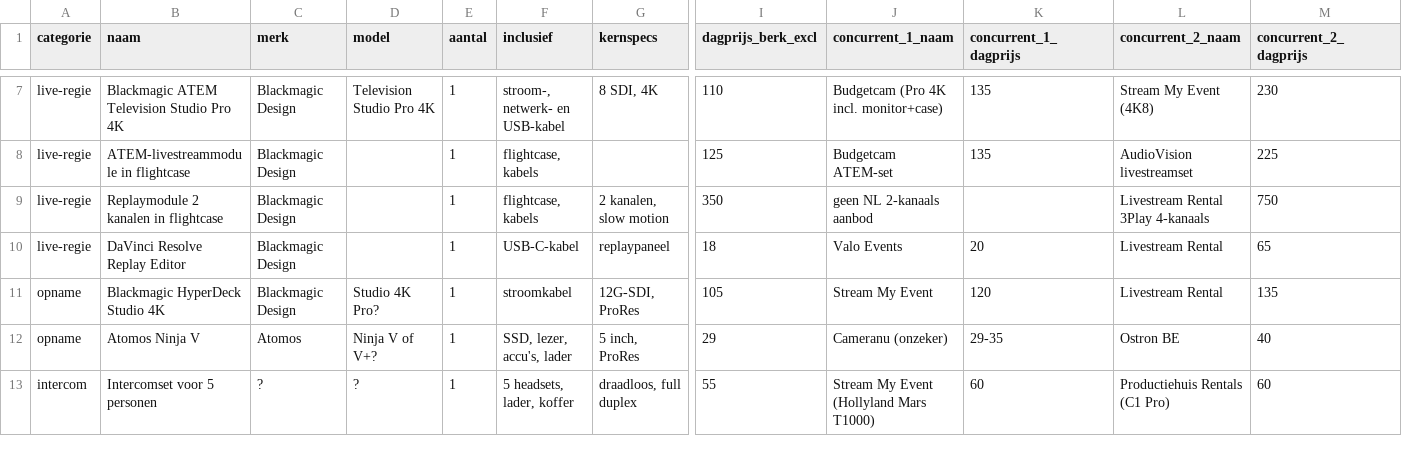
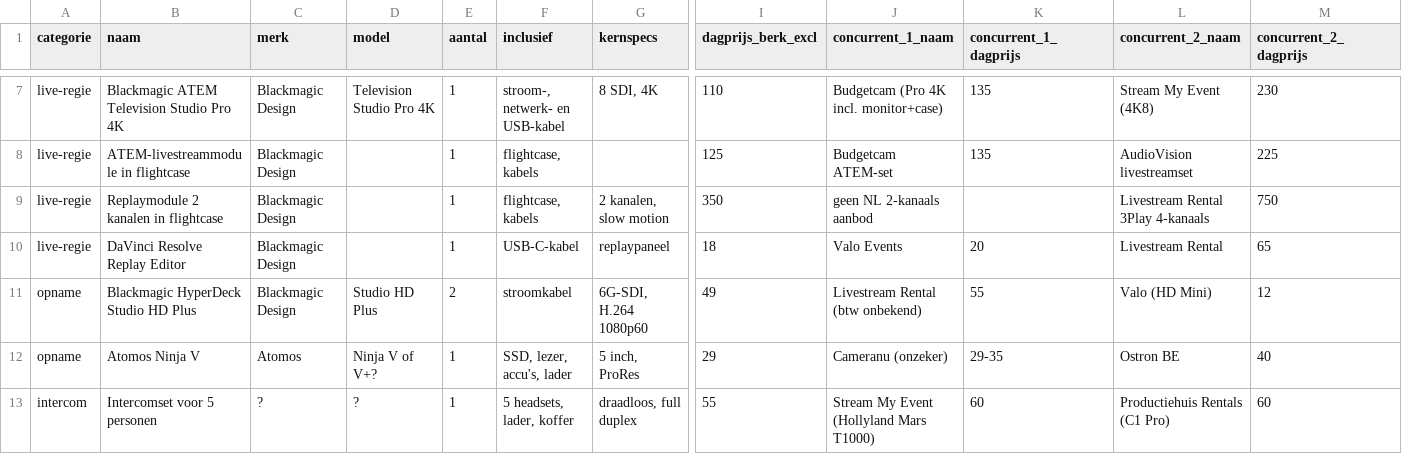
Before and after one commit to Bureauberk/berk-productions-site, a CSV file: _build/verhuur/inventaris.csv, drawn as a sheet; only a part is shown, gaps mark what is left out; removed rows and columns are numbered as before the commit, all else as after; rows hold the shown columns only; the diff names each change by its address in the sheet, - before the commit and + after, or states it on an @@ line.

```diff
--- a/_build/verhuur/inventaris.csv
+++ b/_build/verhuur/inventaris.csv
-row 11: opname | Blackmagic HyperDeck Studio 4K | Blackmagic Design | Studio 4K Pro? | 1 | stroomkabel | 12G-SDI, ProRes | 105 | Stream My Event | 120 | Livestream Rental | 135
+row 11: opname | Blackmagic HyperDeck Studio HD Plus | Blackmagic Design | Studio HD Plus | 2 | stroomkabel | 6G-SDI, H.264 1080p60 | 49 | Livestream Rental (btw onbekend) | 55 | Valo (HD Mini) | 12
```
Also changed, not shown: 22 other files.
